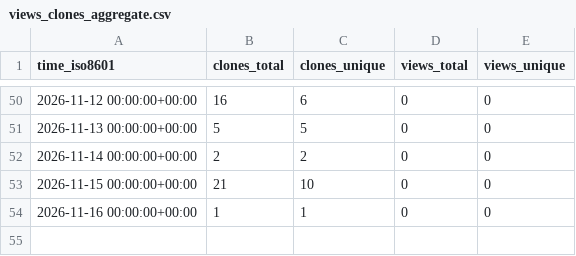
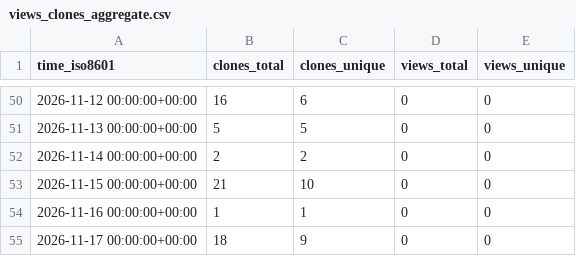
Before and after one commit to khushboo1-ops/CRM-Management-System, a CSV file: khushboo1-ops/CRM-Management-System/ghrs-data/views_clones_aggregate.csv, drawn as a sheet; only a part is shown, gaps mark what is left out.

```diff
--- a/khushboo1-ops/CRM-Management-System/ghrs-data/views_clones_aggregate.csv
+++ b/khushboo1-ops/CRM-Management-System/ghrs-data/views_clones_aggregate.csv
@@ -54 +54,2 @@ time_iso8601,clones_total,clones_unique,views_total,views_unique
 2026-11-16 00:00:00+00:00,1,1,0,0
+2026-11-17 00:00:00+00:00,18,9,0,0
```
Also changed, not shown: 1 other file.
